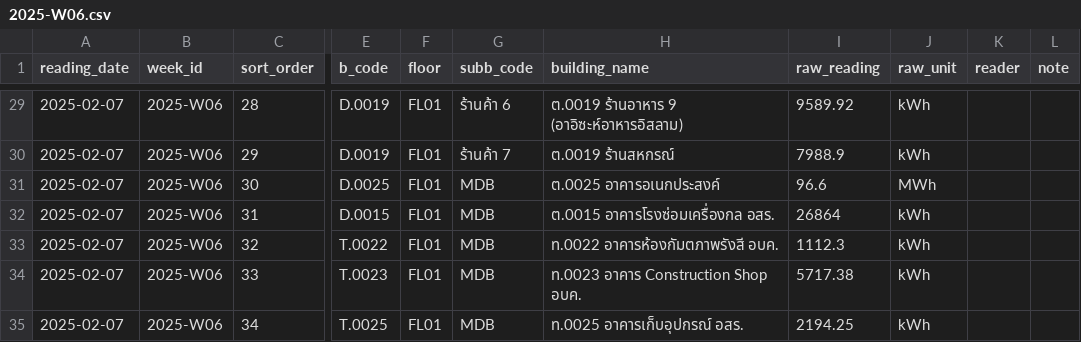
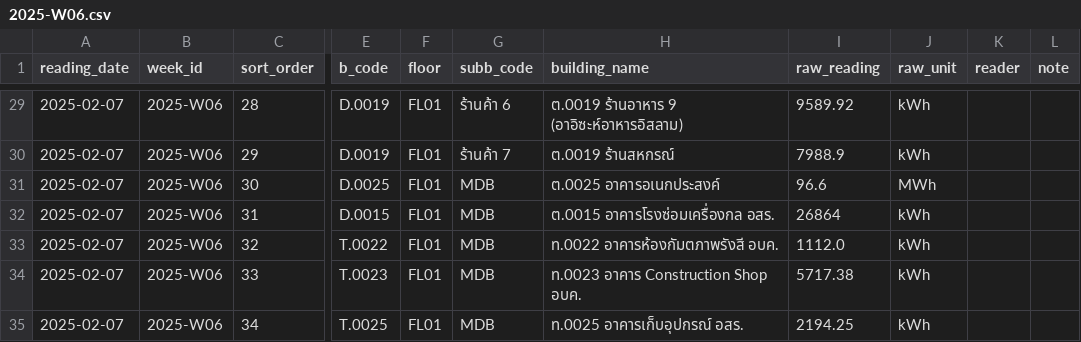
Before and after one commit to chayanee27/oil, a CSV file: forms/2025-W06.csv, drawn as a sheet; only a part is shown, gaps mark what is left out; the diff names each change by its address in the sheet, - before the commit and + after, or states it on an @@ line.

Commit message:
Update 2025-W06.csv

```diff
--- a/forms/2025-W06.csv
+++ b/forms/2025-W06.csv
-I33 (raw_reading): 1112.3
+I33 (raw_reading): 1112.0
```
